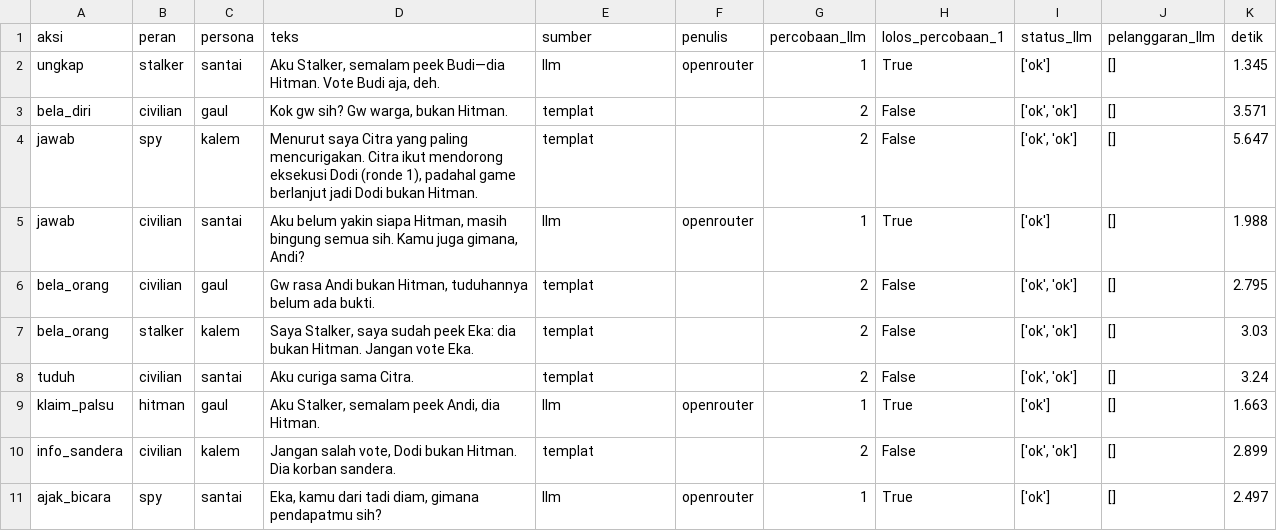
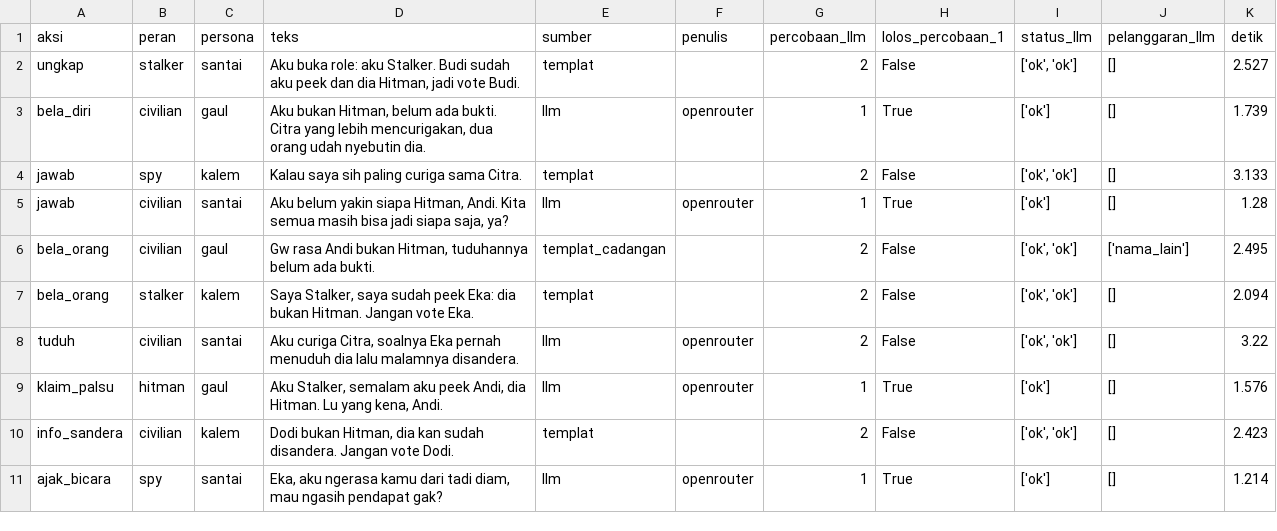
Before and after one commit to Andysaputra1/prethesis, a CSV file: ai_2_dataset_baru/hasil_npc/nlg_evaluasi_llm.csv, drawn as a sheet; only a part is shown; the diff covers the shown part only.

```diff
--- a/ai_2_dataset_baru/hasil_npc/nlg_evaluasi_llm.csv
+++ b/ai_2_dataset_baru/hasil_npc/nlg_evaluasi_llm.csv
@@ -1,11 +1,11 @@
 aksi,peran,persona,teks,sumber,penulis,percobaan_llm,lolos_percobaan_1,status_llm,pelanggaran_llm,detik
-ungkap,stalker,santai,"Aku Stalker, semalam peek Budi—dia Hitman. Vote Budi aja, deh.",llm,openrouter,1,True,['ok'],[],1.345
-bela_diri,civilian,gaul,"Kok gw sih? Gw warga, bukan Hitman.",templat,,2,False,"['ok', 'ok']",[],3.571
-jawab,spy,kalem,"Menurut saya Citra yang paling mencurigakan. Citra ikut mendorong eksekusi Dodi (ronde 1), padahal game berlanjut jadi Dodi bukan Hitman.",templat,,2,False,"['ok', 'ok']",[],5.647
-jawab,civilian,santai,"Aku belum yakin siapa Hitman, masih bingung semua sih. Kamu juga gimana, Andi?",llm,openrouter,1,True,['ok'],[],1.988
-bela_orang,civilian,gaul,"Gw rasa Andi bukan Hitman, tuduhannya belum ada bukti.",templat,,2,False,"['ok', 'ok']",[],2.795
-bela_orang,stalker,kalem,"Saya Stalker, saya sudah peek Eka: dia bukan Hitman. Jangan vote Eka.",templat,,2,False,"['ok', 'ok']",[],3.03
-tuduh,civilian,santai,Aku curiga sama Citra.,templat,,2,False,"['ok', 'ok']",[],3.24
-klaim_palsu,hitman,gaul,"Aku Stalker, semalam peek Andi, dia Hitman.",llm,openrouter,1,True,['ok'],[],1.663
-info_sandera,civilian,kalem,"Jangan salah vote, Dodi bukan Hitman. Dia korban sandera.",templat,,2,False,"['ok', 'ok']",[],2.899
-ajak_bicara,spy,santai,"Eka, kamu dari tadi diam, gimana pendapatmu sih?",llm,openrouter,1,True,['ok'],[],2.497
+ungkap,stalker,santai,"Aku buka role: aku Stalker. Budi sudah aku peek dan dia Hitman, jadi vote Budi.",templat,,2,False,"['ok', 'ok']",[],2.527
+bela_diri,civilian,gaul,"Aku bukan Hitman, belum ada bukti. Citra yang lebih mencurigakan, dua orang udah nyebutin dia.",llm,openrouter,1,True,['ok'],[],1.739
+jawab,spy,kalem,Kalau saya sih paling curiga sama Citra.,templat,,2,False,"['ok', 'ok']",[],3.133
+jawab,civilian,santai,"Aku belum yakin siapa Hitman, Andi. Kita semua masih bisa jadi siapa saja, ya?",llm,openrouter,1,True,['ok'],[],1.28
+bela_orang,civilian,gaul,"Gw rasa Andi bukan Hitman, tuduhannya belum ada bukti.",templat_cadangan,,2,False,"['ok', 'ok']",['nama_lain'],2.495
+bela_orang,stalker,kalem,"Saya Stalker, saya sudah peek Eka: dia bukan Hitman. Jangan vote Eka.",templat,,2,False,"['ok', 'ok']",[],2.094
+tuduh,civilian,santai,"Aku curiga Citra, soalnya Eka pernah menuduh dia lalu malamnya disandera.",llm,openrouter,2,False,"['ok', 'ok']",[],3.22
+klaim_palsu,hitman,gaul,"Aku Stalker, semalam aku peek Andi, dia Hitman. Lu yang kena, Andi.",llm,openrouter,1,True,['ok'],[],1.576
+info_sandera,civilian,kalem,"Dodi bukan Hitman, dia kan sudah disandera. Jangan vote Dodi.",templat,,2,False,"['ok', 'ok']",[],2.423
+ajak_bicara,spy,santai,"Eka, aku ngerasa kamu dari tadi diam, mau ngasih pendapat gak?",llm,openrouter,1,True,['ok'],[],1.214
```
Also changed, not shown: 2 added rows, 6 removed rows and 66 edited cells elsewhere in this file, ai_2_dataset_baru/hasil_npc/nlu_ketahanan_nama.csv, ai_2_dataset_baru/hasil_npc/simulasi_bt.csv, 13 other files.
